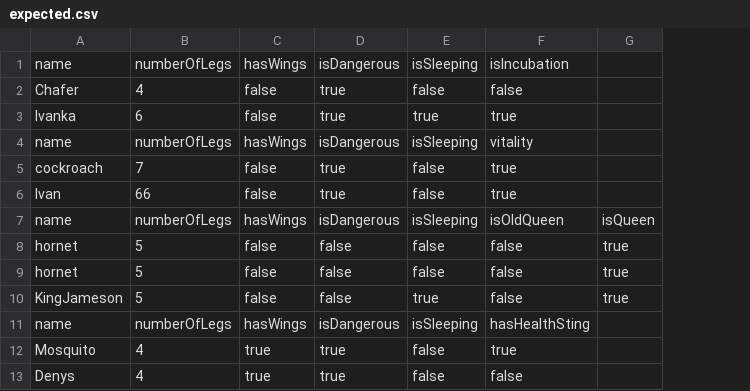
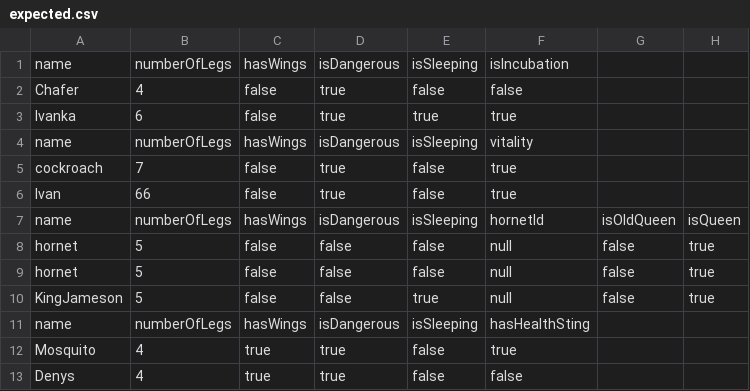
Before and after one commit to Danvace/Insect-Java, a CSV file: expected.csv, drawn as a sheet; the diff names each change by its address in the sheet, - before the commit and + after, or states it on an @@ line.

```diff
--- a/expected.csv
+++ b/expected.csv
+column G, rows 7-10: isOldQueen | false | false | false
-F7: isOldQueen
+F7: hornetId
-F8:F10: false
+F8:F10: null
```
Also changed, not shown: 2 other files.
